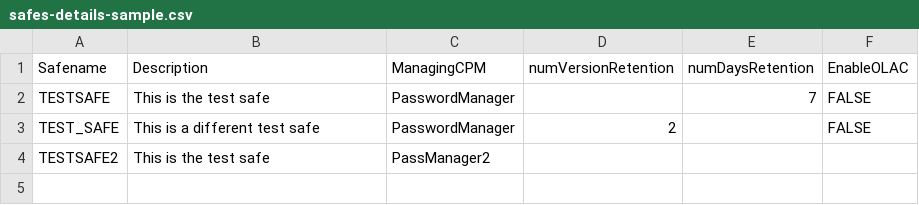
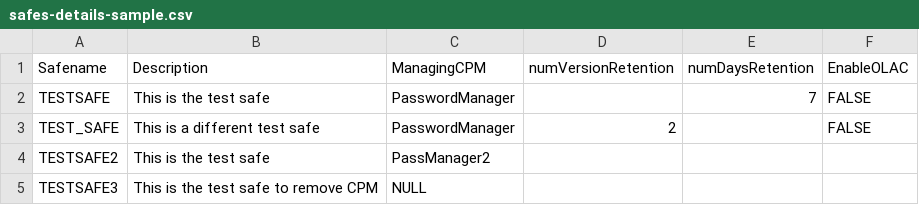
Before and after one commit to cyberark/epv-api-scripts, a CSV file: Safe Management/safes-details-sample.csv, drawn as a sheet.

Commit message:
Update safes-details-sample.csv

```diff
--- a/Safe Management/safes-details-sample.csv
+++ b/Safe Management/safes-details-sample.csv
@@ -4 +4,2 @@ TEST_SAFE,This is a different test safe,PasswordManager,2,,FALSE
 TESTSAFE2,This is the test safe,PassManager2,,,
+TESTSAFE3,This is the test safe to remove CPM,NULL,,,
```
